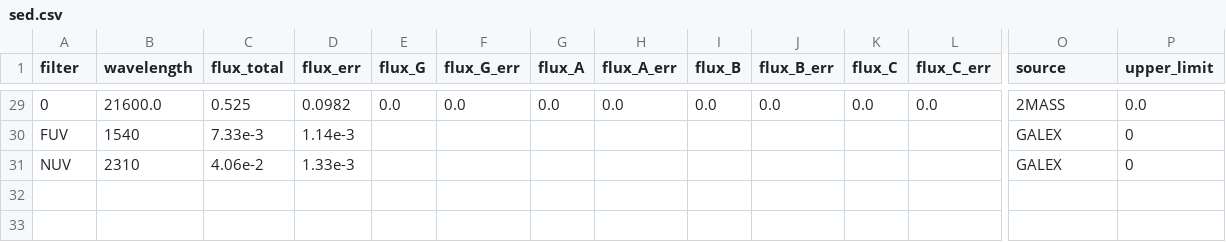
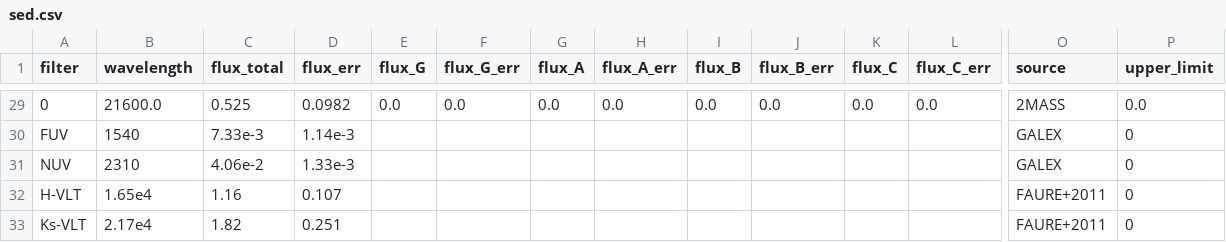
Before and after one commit to ikhebgeenaccount/lensed-qso-brp-2022, a CSV file: data/J0924+0219/sed.csv, drawn as a sheet; only a part is shown, gaps mark what is left out; rows hold the shown columns only; the diff names each change by its address in the sheet, - before the commit and + after, or states it on an @@ line.

Commit message:
Update sed.csv

```diff
--- a/data/J0924+0219/sed.csv
+++ b/data/J0924+0219/sed.csv
+row 32: H-VLT | 1.65e4 | 1.16 | 0.107 |  |  |  |  |  |  |  |  | FAURE+2011 | 0
+row 33: Ks-VLT | 2.17e4 | 1.82 | 0.251 |  |  |  |  |  |  |  |  | FAURE+2011 | 0
```
